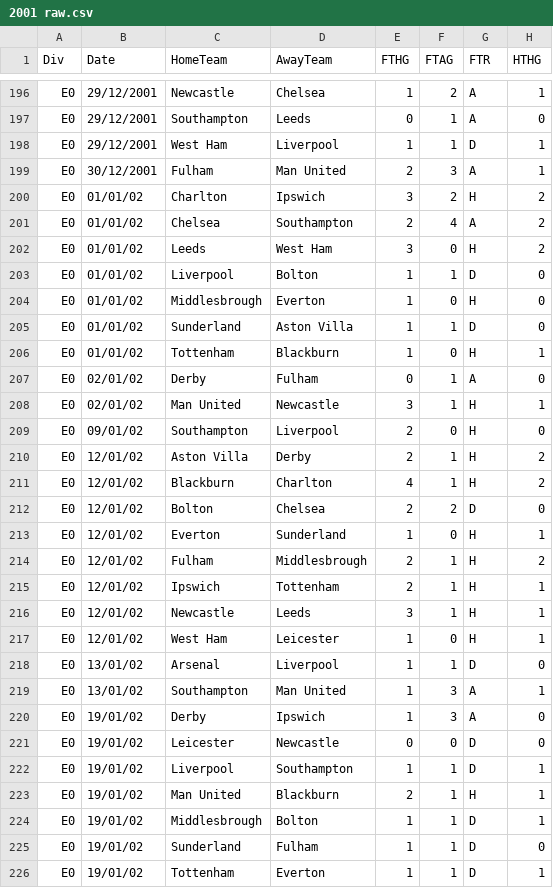
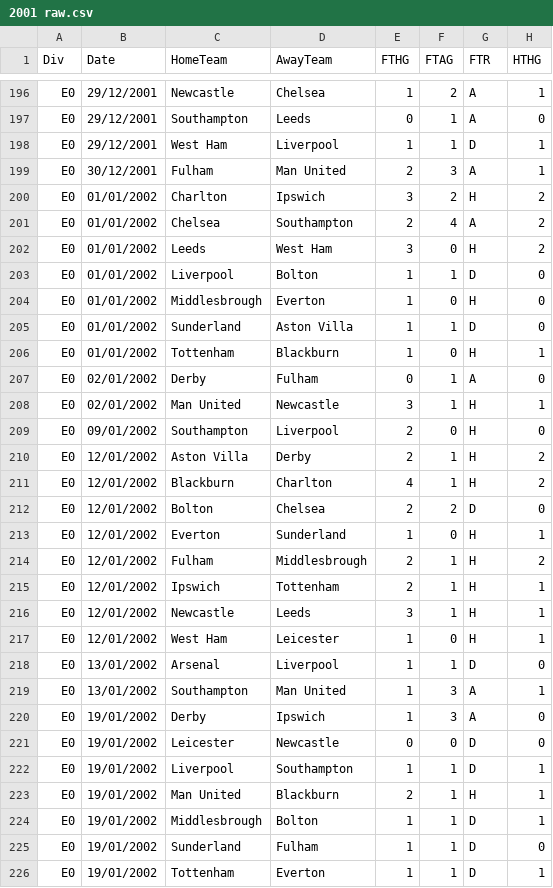
Before and after one commit to patrickshao/prediction, a CSV file: raw/2001 raw.csv, drawn as a sheet; only a part is shown, gaps mark what is left out; the diff covers the shown part only; the diff names each change by its address in the sheet, - before the commit and + after, or states it on an @@ line.

```diff
--- a/raw/2001 raw.csv
+++ b/raw/2001 raw.csv
-B200:B206 (Date): 01/01/02
+B200:B206 (Date): 01/01/2002
-B207:B208 (Date): 02/01/02
+B207:B208 (Date): 02/01/2002
-B209 (Date): 09/01/02
+B209 (Date): 09/01/2002
-B210:B217 (Date): 12/01/02
+B210:B217 (Date): 12/01/2002
-B218:B219 (Date): 13/01/02
+B218:B219 (Date): 13/01/2002
-B220:B226 (Date): 19/01/02
+B220:B226 (Date): 19/01/2002
```
Also changed, not shown: 155 edited cells elsewhere in this file, raw/2003 raw.csv, raw/2005 raw.csv, 11 other files.
